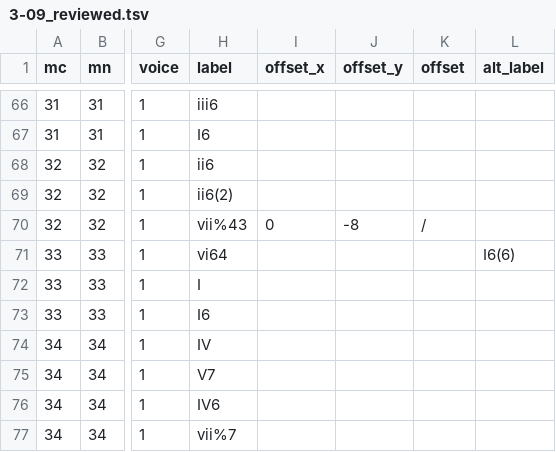
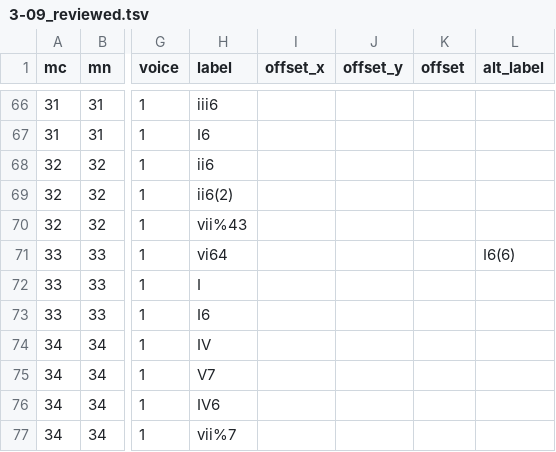
Before and after one commit to DCMLab/monteverdi_madrigals, a TSV file: reviewed/3-09_reviewed.tsv, drawn as a sheet; only a part is shown, gaps mark what is left out; the diff names each change by its address in the sheet, - before the commit and + after, or states it on an @@ line.

```diff
--- a/reviewed/3-09_reviewed.tsv
+++ b/reviewed/3-09_reviewed.tsv
-I70 (offset_x): 0
+I70 (offset_x): (empty)
-J70 (offset_y): -8
+J70 (offset_y): (empty)
-K70 (offset): /
+K70 (offset): (empty)
```
Also changed, not shown: chords/3-09.chords.tsv, 7 other files.
